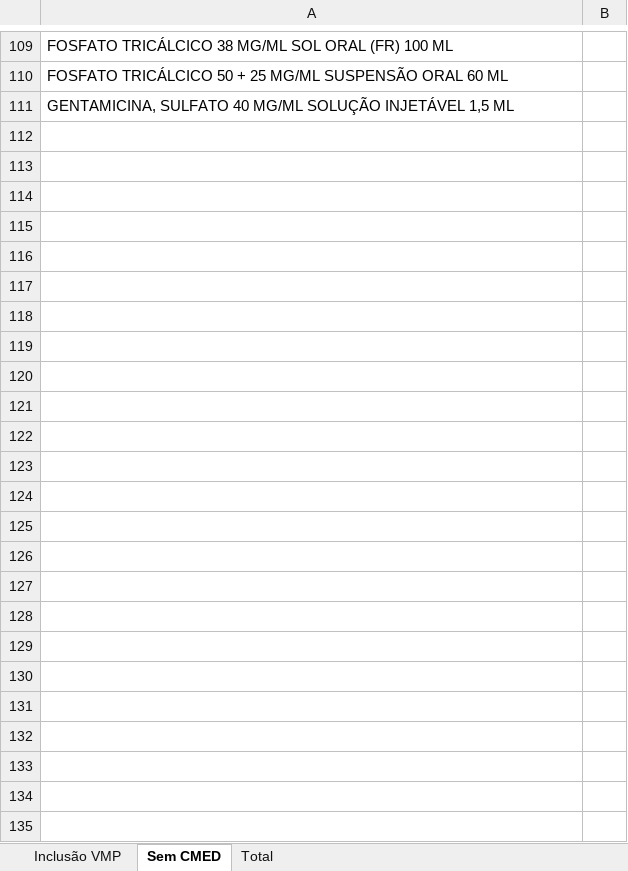
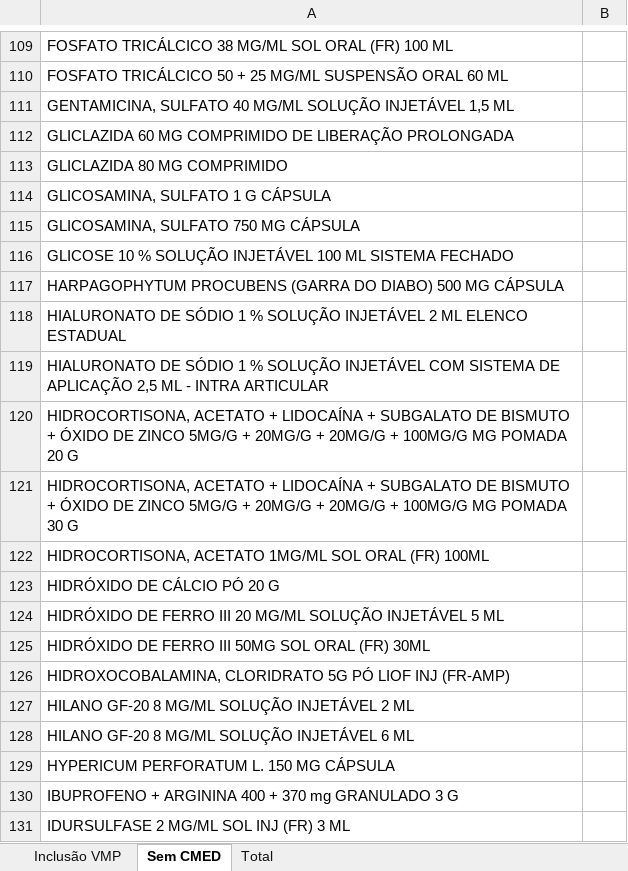
Before and after one commit to moaassis/https-git-codecommit.sa-east-1.amazonaws.com-v1-repos-ips-brasil-documentos, an Excel workbook: Entregaveis/1.RepositorioSemantico/Terminologias/OBM/BaseOBM/Inclusão VMP/Medicamentos para VMP.xlsx, sheet Sem CMED, drawn as a sheet; only a part is shown, gaps mark what is left out; values as stored, in another font and other column widths than the file's, no borders; table styles not drawn; the diff covers the shown part only; the diff names each change by its address in the sheet, - before the commit and + after, or states it on an @@ line.

```diff
--- a/Entregaveis/1.RepositorioSemantico/Terminologias/OBM/BaseOBM/Inclusão VMP/Medicamentos para VMP.xlsx (sheet Sem CMED)
+++ b/Entregaveis/1.RepositorioSemantico/Terminologias/OBM/BaseOBM/Inclusão VMP/Medicamentos para VMP.xlsx (sheet Sem CMED)
+row 112: GLICLAZIDA 60 MG COMPRIMIDO DE LIBERAÇÃO PROLONGADA
+row 113: GLICLAZIDA 80 MG COMPRIMIDO
+row 114: GLICOSAMINA, SULFATO 1 G CÁPSULA
+row 115: GLICOSAMINA, SULFATO 750 MG CÁPSULA
+row 116: GLICOSE 10 % SOLUÇÃO INJETÁVEL 100 ML SISTEMA FECHADO
+row 117: HARPAGOPHYTUM PROCUBENS (GARRA DO DIABO) 500 MG CÁPSULA
+row 118: HIALURONATO DE SÓDIO 1 % SOLUÇÃO INJETÁVEL 2 ML ELENCO ESTADUAL
+row 119: HIALURONATO DE SÓDIO 1 % SOLUÇÃO INJETÁVEL COM SISTEMA DE APLICAÇÃO 2,5 ML - INTRA ARTICULAR
+row 120: HIDROCORTISONA, ACETATO + LIDOCAÍNA + SUBGALATO DE BISMUTO + ÓXIDO DE ZINCO 5MG/G + 20MG/G + 20MG/G + 100MG/G MG POMADA 20 G
+row 121: HIDROCORTISONA, ACETATO + LIDOCAÍNA + SUBGALATO DE BISMUTO + ÓXIDO DE ZINCO 5MG/G + 20MG/G + 20MG/G + 100MG/G MG POMADA 30 G
+row 122: HIDROCORTISONA, ACETATO 1MG/ML SOL ORAL (FR) 100ML
+row 123: HIDRÓXIDO DE CÁLCIO PÓ 20 G
+row 124: HIDRÓXIDO DE FERRO III 20 MG/ML SOLUÇÃO INJETÁVEL 5 ML
+row 125: HIDRÓXIDO DE FERRO III 50MG SOL ORAL (FR) 30ML
+row 126: HIDROXOCOBALAMINA, CLORIDRATO 5G PÓ LIOF INJ (FR-AMP)
+row 127: HILANO GF-20 8 MG/ML SOLUÇÃO INJETÁVEL 2 ML
+row 128: HILANO GF-20 8 MG/ML SOLUÇÃO INJETÁVEL 6 ML
+row 129: HYPERICUM PERFORATUM L. 150 MG CÁPSULA
+row 130: IBUPROFENO + ARGININA 400 + 370 mg GRANULADO 3 G
+row 131: IDURSULFASE 2 MG/ML SOL INJ (FR) 3 ML
```
Also changed, not shown: 15 added rows and 1 edited cell elsewhere in this sheet, sheet Inclusão VMP, sheet Total, Entregaveis/1.RepositorioSemantico/Terminologias/OBM/BaseOBM/Inclusão VMP/Hórus sem CMED.xlsx, Gestão do Projeto/EquipeHSL/EquipeHSL.xlsx, 25 other files.
